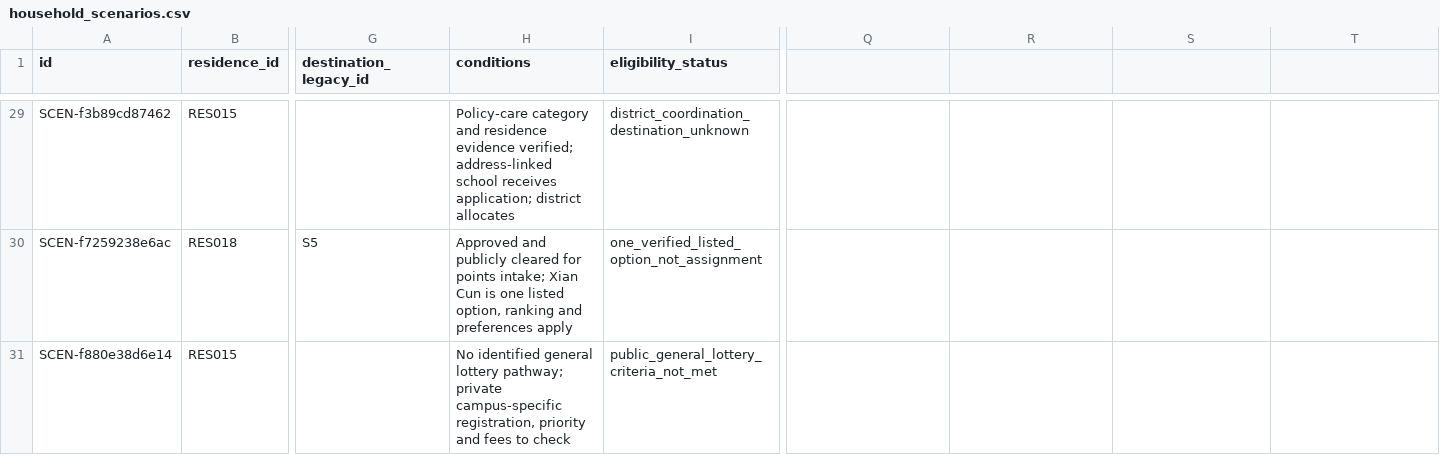
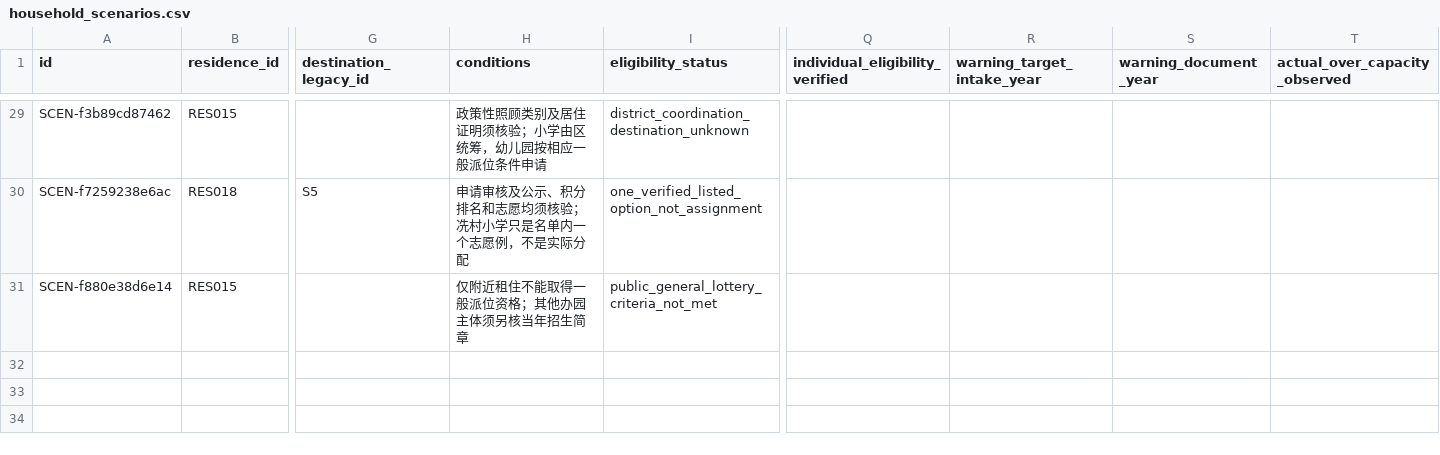
Before and after one commit to alphakeeer/UCUG3801_Poster, a CSV file: 06_数据整合/outputs/data/household_scenarios.csv, drawn as a sheet; only a part is shown, gaps mark what is left out; the diff covers the shown part only; the diff names each change by its address in the sheet, - before the commit and + after, or states it on an @@ line.

```diff
--- a/06_数据整合/outputs/data/household_scenarios.csv
+++ b/06_数据整合/outputs/data/household_scenarios.csv
-Q1: (empty)
+Q1: individual_eligibility_verified
-R1: (empty)
+R1: warning_target_intake_year
-S1: (empty)
+S1: warning_document_year
-T1: (empty)
+T1: actual_over_capacity_observed
-H29 (conditions): Policy-care category and residence evidence verified; address-linked school receives application; district allocates
+H29 (conditions): 政策性照顾类别及居住证明须核验；小学由区统筹，幼儿园按相应一般派位条件申请
-H30 (conditions): Approved and publicly cleared for points intake; Xian Cun is one listed option, ranking and preferences apply
+H30 (conditions): 申请审核及公示、积分排名和志愿均须核验；冼村小学只是名单内一个志愿例，不是实际分配
-H31 (conditions): No identified general lottery pathway; private campus-specific registration, priority and fees to check
+H31 (conditions): 仅附近租住不能取得一般派位资格；其他办园主体须另核当年招生简章
```
Also changed, not shown: 33 edited cells elsewhere in this file, 06_数据整合/outputs/data/campus_admission_rules.csv, 06_数据整合/outputs/data/education_fees.csv, 44 other files.
